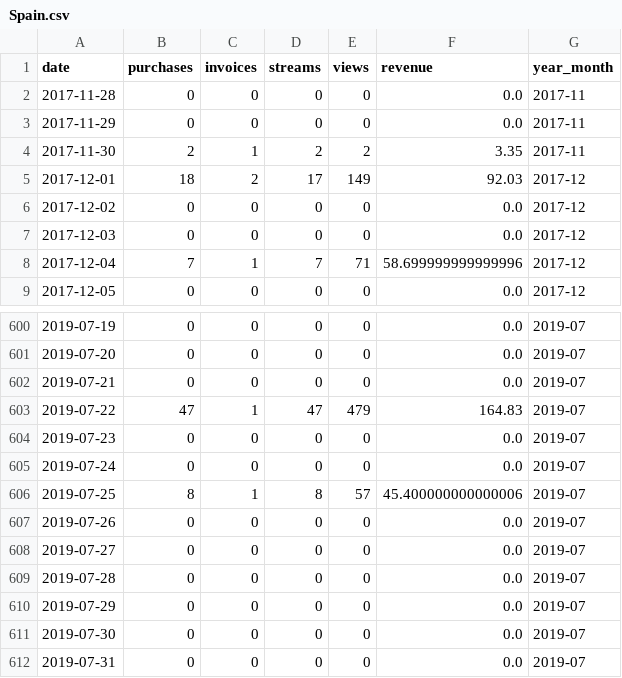
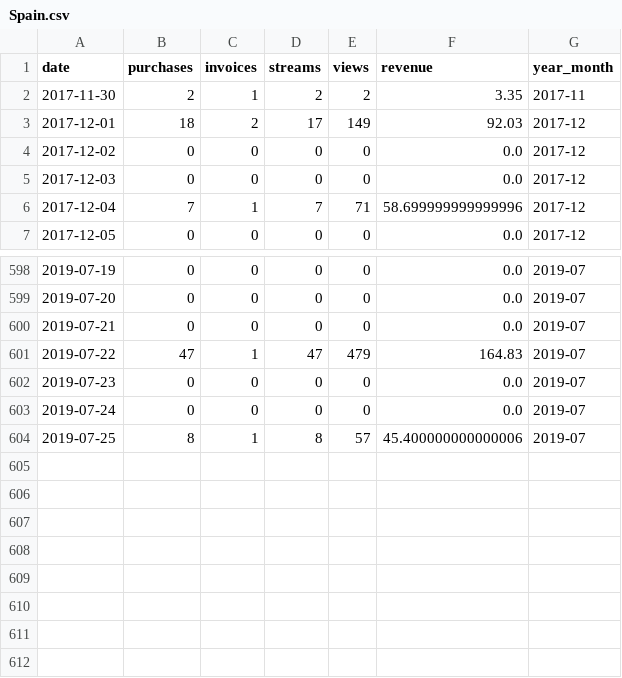
Before and after one commit to shenghann/ibm-ai-workflow-capstone-project, a CSV file: data/Spain.csv, drawn as a sheet; only a part is shown, gaps mark what is left out; the diff names each change by its address in the sheet, - before the commit and + after, or states it on an @@ line.

```diff
--- a/data/Spain.csv
+++ b/data/Spain.csv
-row 2: 2017-11-28 | 0 | 0 | 0 | 0 | 0.0 | 2017-11
-row 3: 2017-11-29 | 0 | 0 | 0 | 0 | 0.0 | 2017-11
-row 607: 2019-07-26 | 0 | 0 | 0 | 0 | 0.0 | 2019-07
-row 608: 2019-07-27 | 0 | 0 | 0 | 0 | 0.0 | 2019-07
-row 609: 2019-07-28 | 0 | 0 | 0 | 0 | 0.0 | 2019-07
-row 610: 2019-07-29 | 0 | 0 | 0 | 0 | 0.0 | 2019-07
-row 611: 2019-07-30 | 0 | 0 | 0 | 0 | 0.0 | 2019-07
-row 612: 2019-07-31 | 0 | 0 | 0 | 0 | 0.0 | 2019-07
```
Also changed, not shown: data/EIRE.csv, data/Hong Kong.csv, 7 other files.
